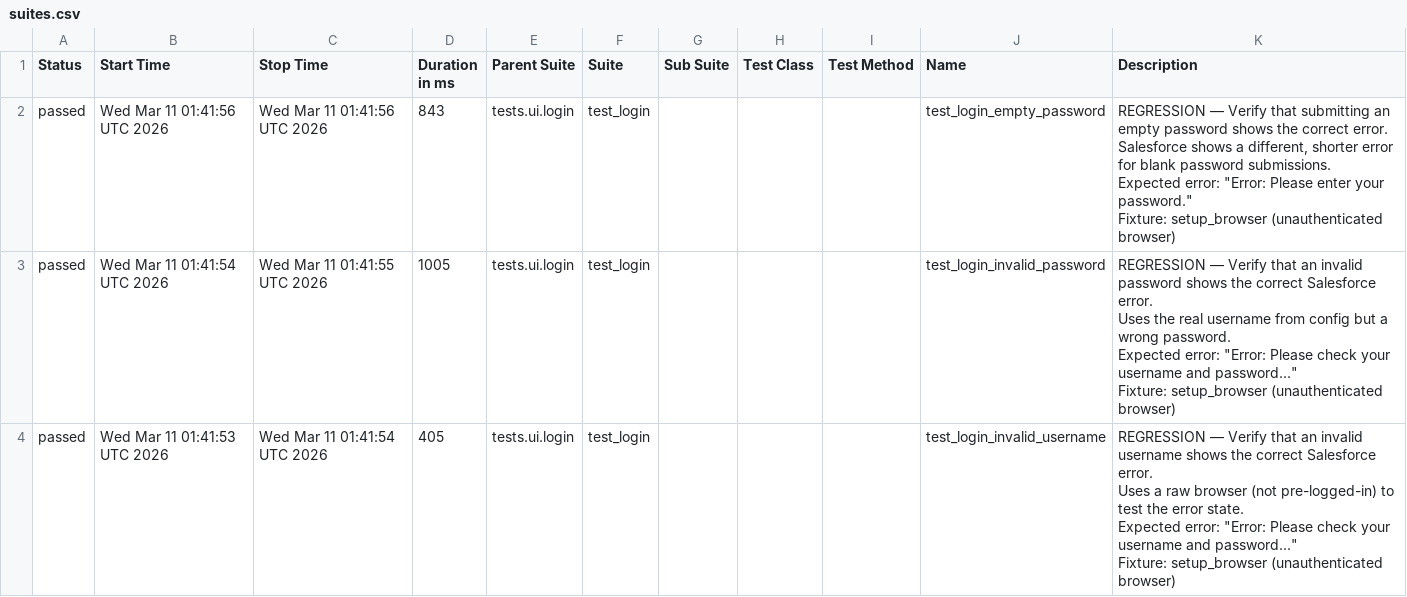
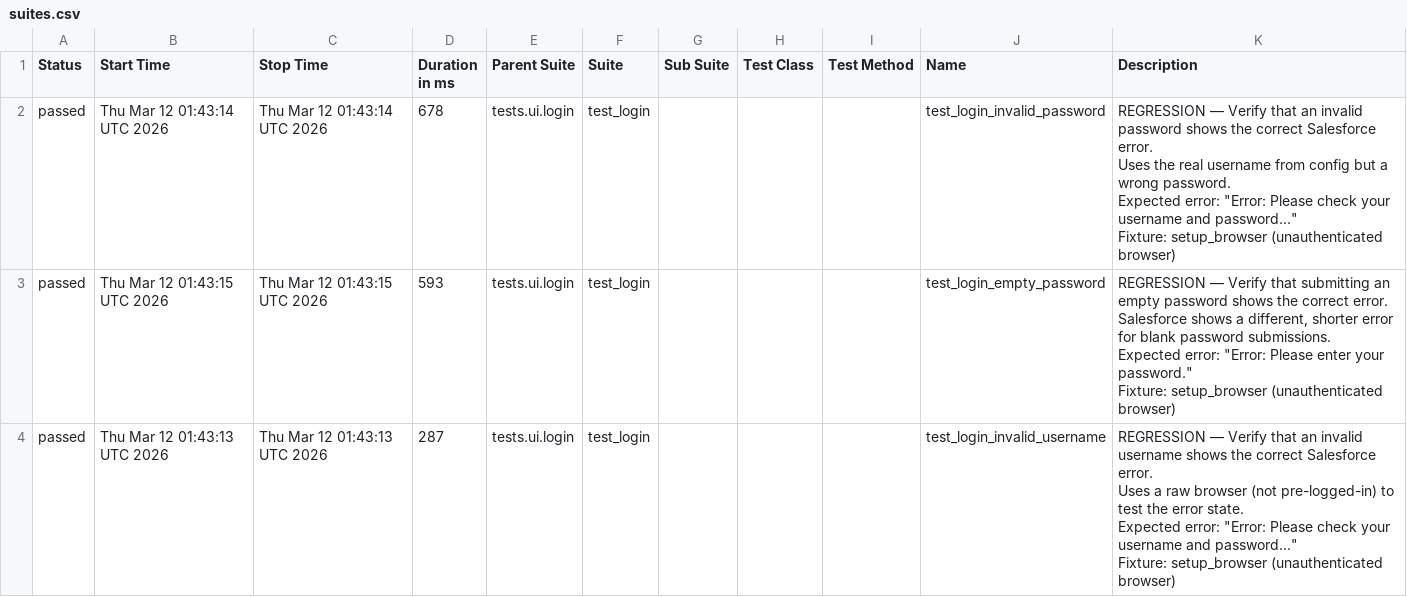
Before and after one commit to DilipAle/rng_ui_tests, a CSV file: renegade-ui/data/suites.csv, drawn as a sheet.

```diff
--- a/renegade-ui/data/suites.csv
+++ b/renegade-ui/data/suites.csv
@@ -1,25 +1,25 @@
 "Status","Start Time","Stop Time","Duration in ms","Parent Suite","Suite","Sub Suite","Test Class","Test Method","Name","Description"
-"passed","Wed Mar 11 01:41:56 UTC 2026","Wed Mar 11 01:41:56 UTC 2026","843","tests.ui.login","test_login","","","","test_login_empty_password","
-REGRESSION — Verify that submitting an empty password shows the correct error.
-
-Salesforce shows a different, shorter error for blank password submissions.
-Expected error: ""Error: Please enter your password.""
-
-Fixture: setup_browser (unauthenticated browser)
-"
-"passed","Wed Mar 11 01:41:54 UTC 2026","Wed Mar 11 01:41:55 UTC 2026","1005","tests.ui.login","test_login","","","","test_login_invalid_password","
-REGRESSION — Verify that an invalid password shows the correct Salesforce error.
-
-Uses the real username from config but a wrong password.
-Expected error: ""Error: Please check your username and password...""
-
-Fixture: setup_browser (unauthenticated browser)
-"
-"passed","Wed Mar 11 01:41:53 UTC 2026","Wed Mar 11 01:41:54 UTC 2026","405","tests.ui.login","test_login","","","","test_login_invalid_username","
-REGRESSION — Verify that an invalid username shows the correct Salesforce error.
-
-Uses a raw browser (not pre-logged-in) to test the error state.
-Expected error: ""Error: Please check your username and password...""
-
-Fixture: setup_browser (unauthenticated browser)
-"
+"passed","Thu Mar 12 01:43:14 UTC 2026","Thu Mar 12 01:43:14 UTC 2026","678","tests.ui.login","test_login","","","","test_login_invalid_password","
+REGRESSION — Verify that an invalid password shows the correct Salesforce error.
+
+Uses the real username from config but a wrong password.
+Expected error: ""Error: Please check your username and password...""
+
+Fixture: setup_browser (unauthenticated browser)
+"
+"passed","Thu Mar 12 01:43:15 UTC 2026","Thu Mar 12 01:43:15 UTC 2026","593","tests.ui.login","test_login","","","","test_login_empty_password","
+REGRESSION — Verify that submitting an empty password shows the correct error.
+
+Salesforce shows a different, shorter error for blank password submissions.
+Expected error: ""Error: Please enter your password.""
+
+Fixture: setup_browser (unauthenticated browser)
+"
+"passed","Thu Mar 12 01:43:13 UTC 2026","Thu Mar 12 01:43:13 UTC 2026","287","tests.ui.login","test_login","","","","test_login_invalid_username","
+REGRESSION — Verify that an invalid username shows the correct Salesforce error.
+
+Uses a raw browser (not pre-logged-in) to test the error state.
+Expected error: ""Error: Please check your username and password...""
+
+Fixture: setup_browser (unauthenticated browser)
+"
```
Also changed, not shown: 20 other files.
